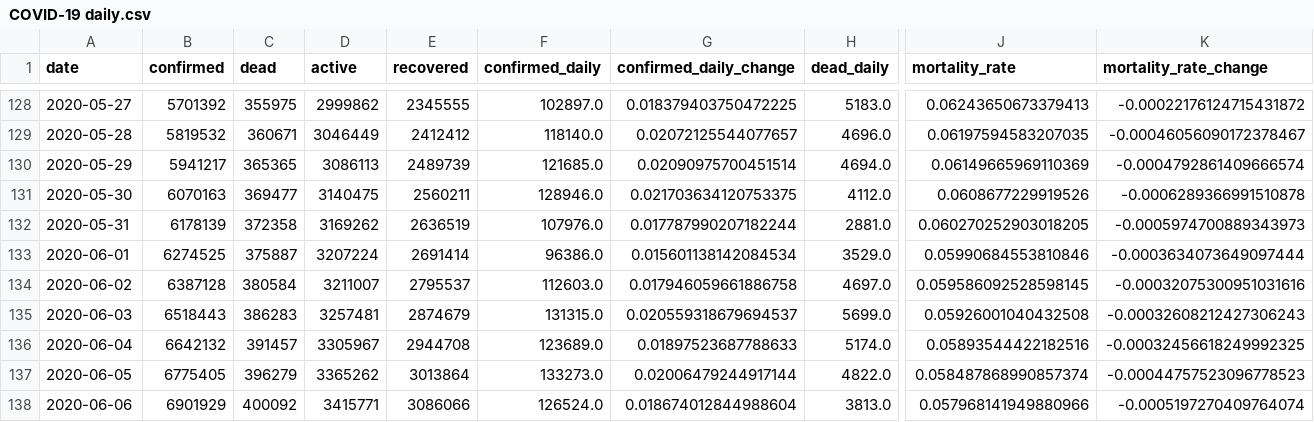
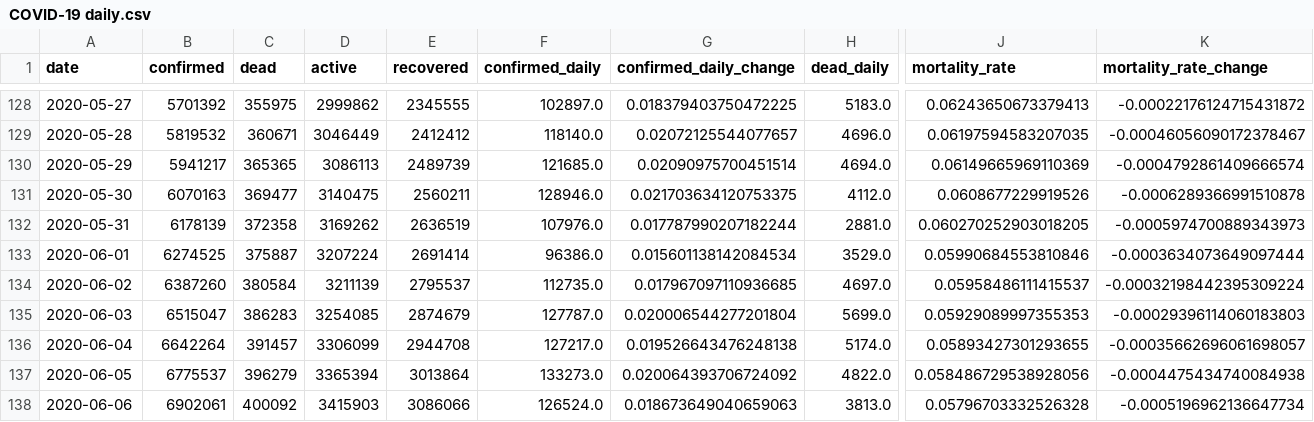
Before and after one commit to Eladweller/COVID-19-worldwide-analysis, a CSV file: data/COVID-19 daily.csv, drawn as a sheet; only a part is shown, gaps mark what is left out; the diff covers the shown part only; the diff names each change by its address in the sheet, - before the commit and + after, or states it on an @@ line.

```diff
--- a/data/COVID-19 daily.csv
+++ b/data/COVID-19 daily.csv
-B134 (confirmed): 6387128
+B134 (confirmed): 6387260
-D134 (active): 3211007
+D134 (active): 3211139
-F134 (confirmed_daily): 112603.0
+F134 (confirmed_daily): 112735.0
-G134 (confirmed_daily_change): 0.017946059661886758
+G134 (confirmed_daily_change): 0.017967097110936685
-J134 (mortality_rate): 0.059586092528598145
+J134 (mortality_rate): 0.05958486111415537
-K134 (mortality_rate_change): -0.00032075300951031616
+K134 (mortality_rate_change): -0.00032198442395309224
-B135 (confirmed): 6518443
+B135 (confirmed): 6515047
-D135 (active): 3257481
+D135 (active): 3254085
-F135 (confirmed_daily): 131315.0
+F135 (confirmed_daily): 127787.0
-G135 (confirmed_daily_change): 0.020559318679694537
+G135 (confirmed_daily_change): 0.020006544277201804
-J135 (mortality_rate): 0.05926001040432508
+J135 (mortality_rate): 0.05929089997355353
-K135 (mortality_rate_change): -0.00032608212427306243
+K135 (mortality_rate_change): -0.00029396114060183803
-B136 (confirmed): 6642132
+B136 (confirmed): 6642264
-D136 (active): 3305967
+D136 (active): 3306099
-F136 (confirmed_daily): 123689.0
+F136 (confirmed_daily): 127217.0
-G136 (confirmed_daily_change): 0.01897523687788633
+G136 (confirmed_daily_change): 0.019526643476248138
-J136 (mortality_rate): 0.05893544422182516
+J136 (mortality_rate): 0.05893427301293655
-K136 (mortality_rate_change): -0.00032456618249992325
+K136 (mortality_rate_change): -0.00035662696061698057
-B137 (confirmed): 6775405
+B137 (confirmed): 6775537
-D137 (active): 3365262
+D137 (active): 3365394
-G137 (confirmed_daily_change): 0.02006479244917144
+G137 (confirmed_daily_change): 0.020064393706724092
-J137 (mortality_rate): 0.058487868990857374
+J137 (mortality_rate): 0.058486729538928056
-K137 (mortality_rate_change): -0.00044757523096778523
+K137 (mortality_rate_change): -0.0004475434740084938
-B138 (confirmed): 6901929
+B138 (confirmed): 6902061
-D138 (active): 3415771
+D138 (active): 3415903
-G138 (confirmed_daily_change): 0.018674012844988604
+G138 (confirmed_daily_change): 0.018673649040659063
-J138 (mortality_rate): 0.057968141949880966
+J138 (mortality_rate): 0.05796703332526328
-K138 (mortality_rate_change): -0.0005197270409764074
+K138 (mortality_rate_change): -0.0005196962136647734
```
Also changed, not shown: 1 added row and 108 edited cells elsewhere in this file, data/time_series_covid19_confirmed_global.csv, data/time_series_covid19_deaths_global.csv, 41 other files.
